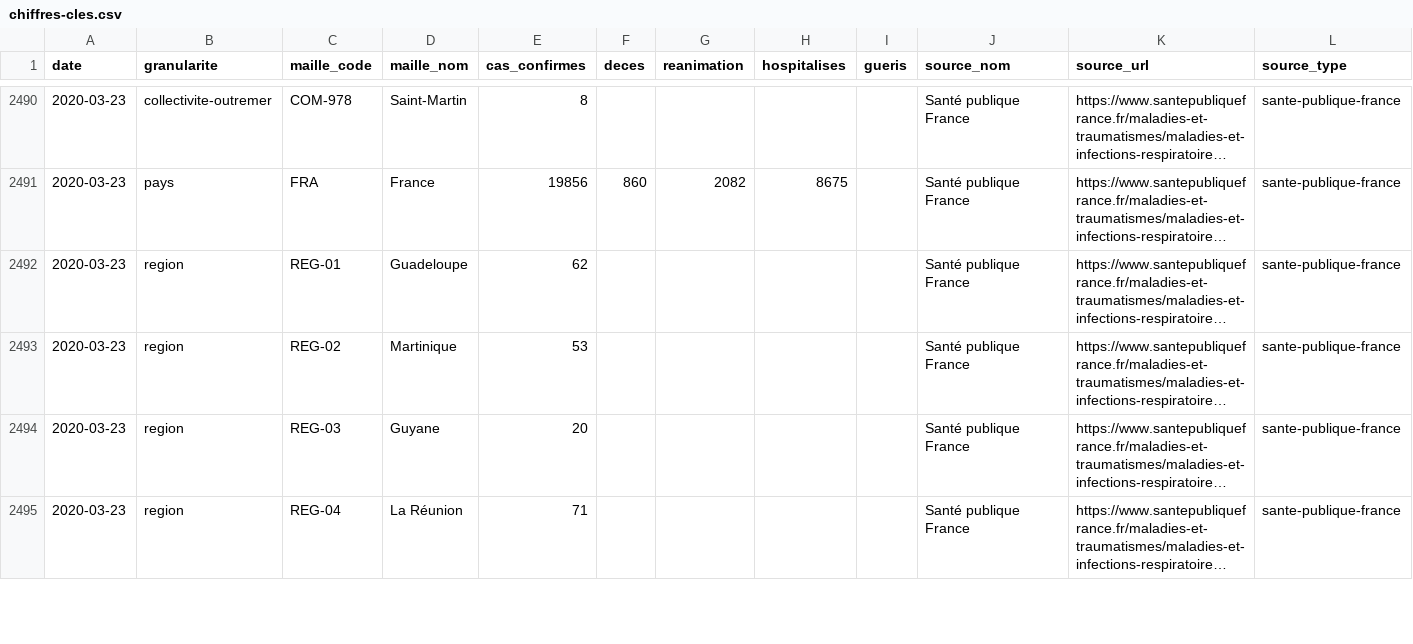
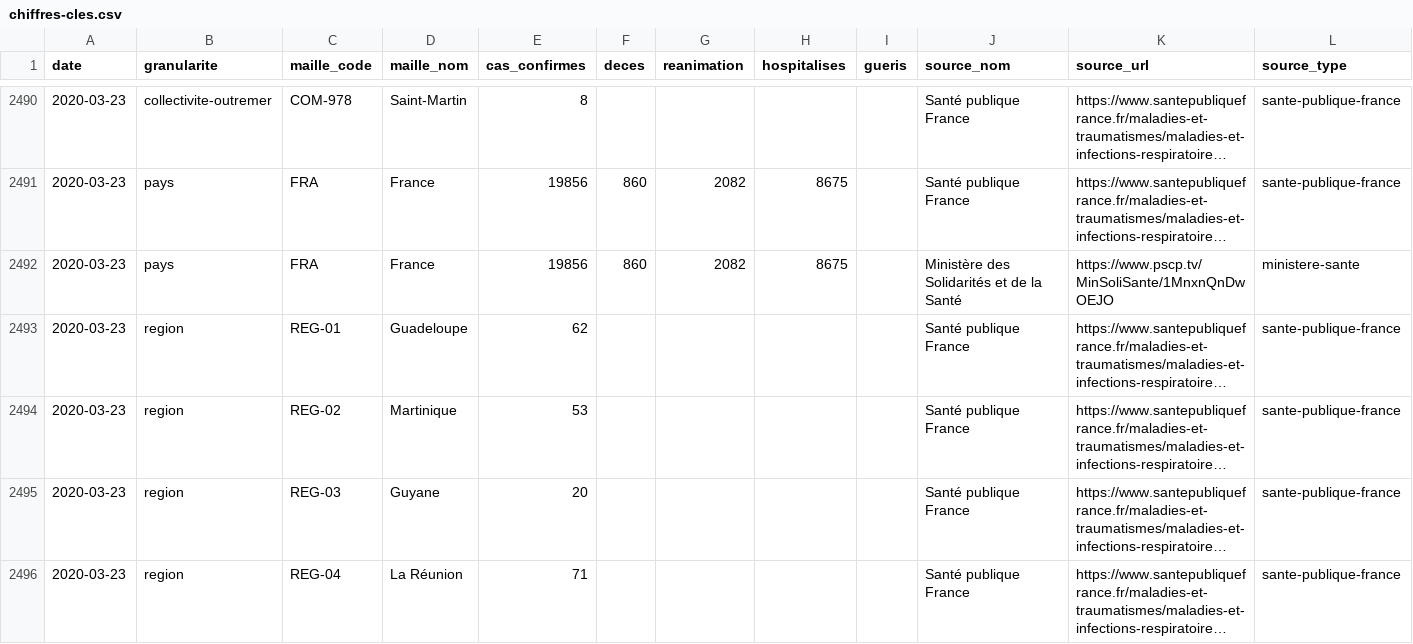
Before and after one commit to opencovid19-fr/data, a CSV file: dist/chiffres-cles.csv, drawn as a sheet; only a part is shown, gaps mark what is left out; long unchanged cells end in …; the diff names each change by its address in the sheet, - before the commit and + after, or states it on an @@ line.

Commit message:
Update data

```diff
--- a/dist/chiffres-cles.csv
+++ b/dist/chiffres-cles.csv
+row 2492: 2020-03-23 | pays | FRA | France | 19856 | 860 | 2082 | 8675 |  | Ministère des Solidarités et de la Santé | https://www.pscp.tv/MinSoliSante/1MnxnQnDwOEJO | ministere-sante
```
Also changed, not shown: 1 other file.
